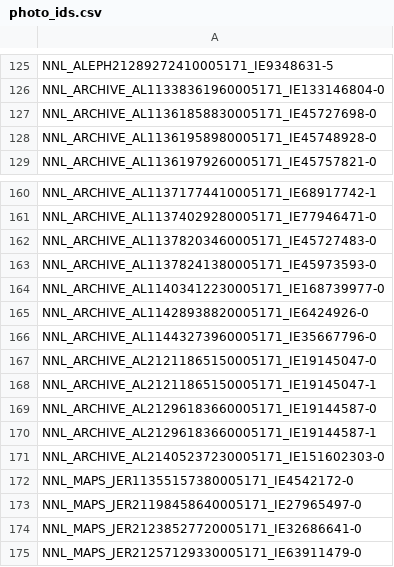
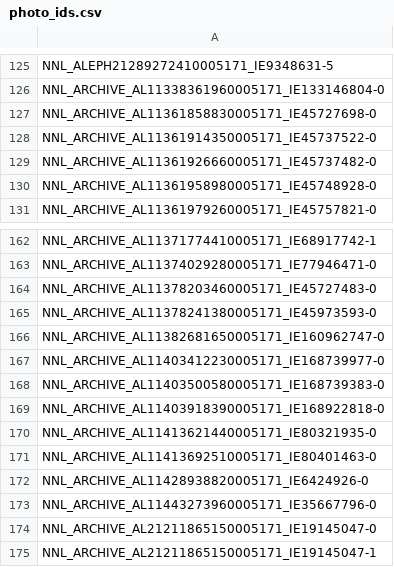
Before and after one commit to elad619/visual-search-engine-contest, a CSV file: data/features/photo_ids.csv, drawn as a sheet; only a part is shown, gaps mark what is left out; the shorter side is filled out with more unchanged rows; the diff names each change by its address in the sheet, - before the commit and + after, or states it on an @@ line.

```diff
--- a/data/features/photo_ids.csv
+++ b/data/features/photo_ids.csv
+row 128: NNL_ARCHIVE_AL11361914350005171_IE45737522-0
+row 129: NNL_ARCHIVE_AL11361926660005171_IE45737482-0
+row 166: NNL_ARCHIVE_AL11382681650005171_IE160962747-0
+row 168: NNL_ARCHIVE_AL11403500580005171_IE168739383-0
+row 169: NNL_ARCHIVE_AL11403918390005171_IE168922818-0
+row 170: NNL_ARCHIVE_AL11413621440005171_IE80321935-0
+row 171: NNL_ARCHIVE_AL11413692510005171_IE80401463-0
```
Also changed, not shown: data/images/metadata/images_metadata.csv, 5 other files.
